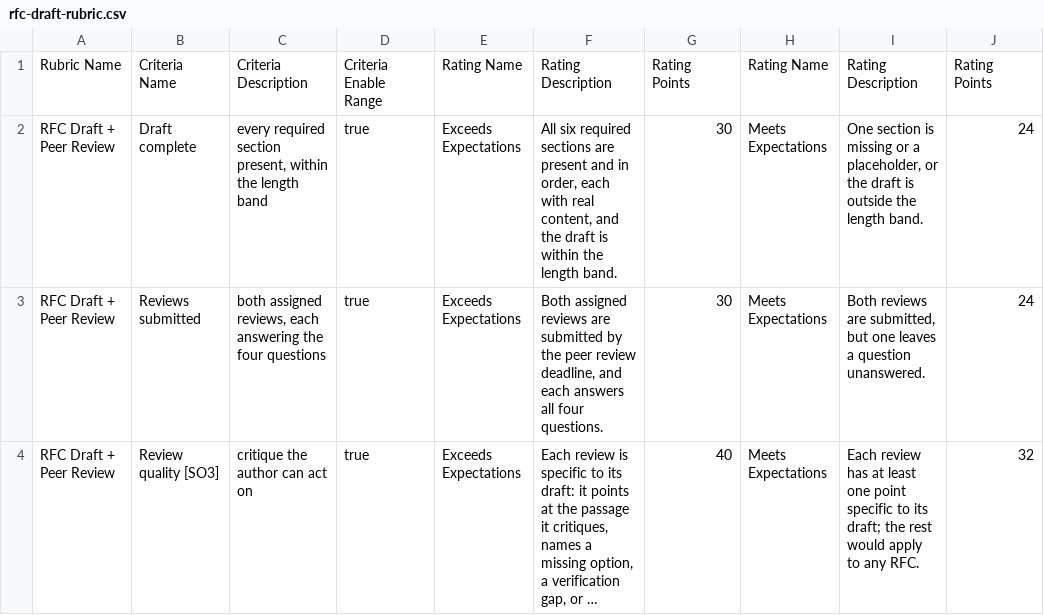
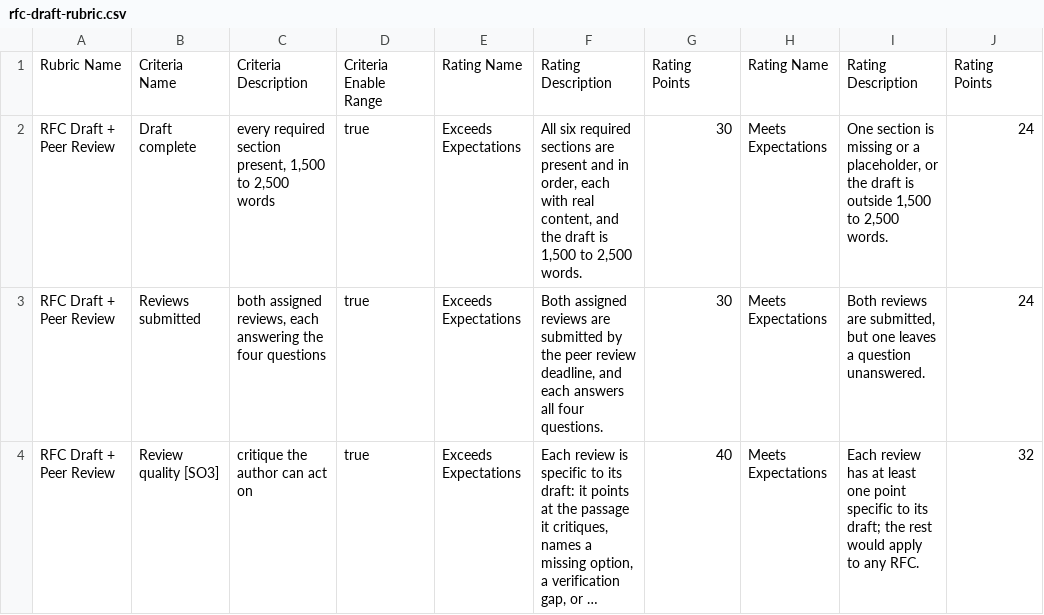
Before and after one commit to adulbrich/cs-capstone-handbook, a CSV file: canvas/assignments/rfc/rfc-draft-rubric.csv, drawn as a sheet; only a part is shown; long unchanged cells end in …; the diff names each change by its address in the sheet, - before the commit and + after, or states it on an @@ line.

```diff
--- a/canvas/assignments/rfc/rfc-draft-rubric.csv
+++ b/canvas/assignments/rfc/rfc-draft-rubric.csv
-C2: …section present, within the length band
+C2: …section present, 1,500 to 2,500 words
-F2: …draft is within the length band.
+F2: …draft is 1,500 to 2,500 words.
-I2: …is outside the length band.
+I2: …is outside 1,500 to 2,500 words.
```
Also changed, not shown: 1 other file.
